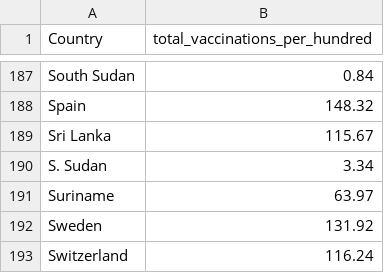
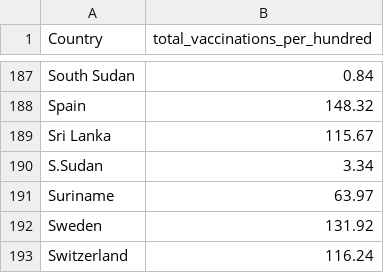
Before and after one commit to Nuowei9999/3179homework3, a CSV file: data/total_vaccinations_per_hundred_clean_data.csv, drawn as a sheet; only a part is shown, gaps mark what is left out.

Commit message:
Update total_vaccinations_per_hundred_clean_data.csv

```diff
--- a/data/total_vaccinations_per_hundred_clean_data.csv
+++ b/data/total_vaccinations_per_hundred_clean_data.csv
@@ -189,3 +189,3 @@ Spain,148.32
 Sri Lanka,115.67
-S. Sudan,3.34
+S.Sudan,3.34
 Suriname,63.97
```
